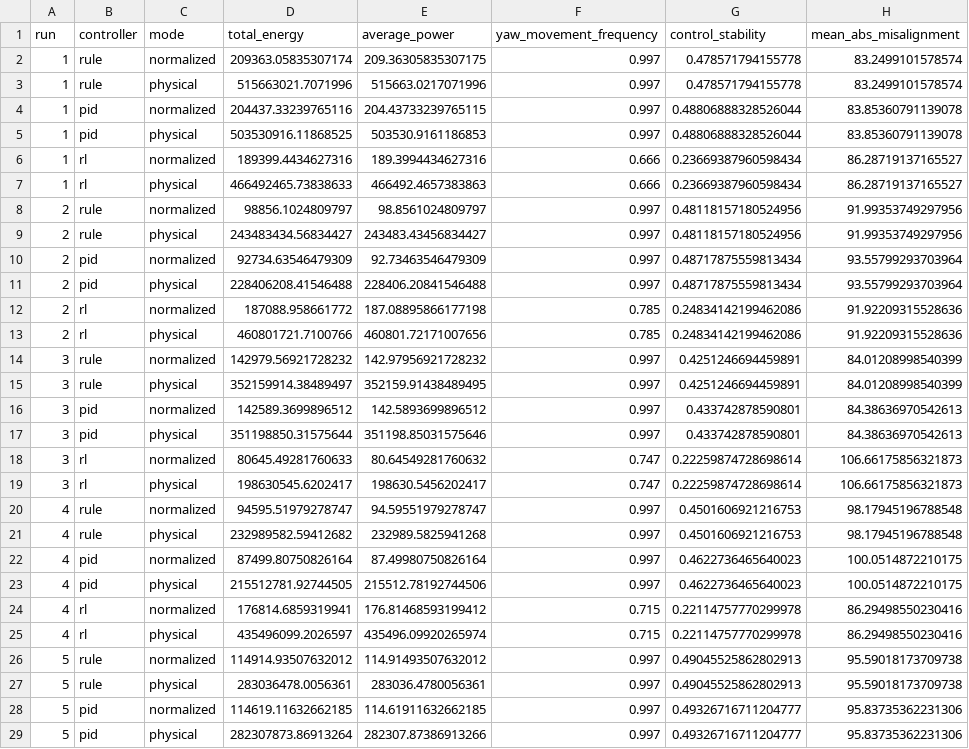
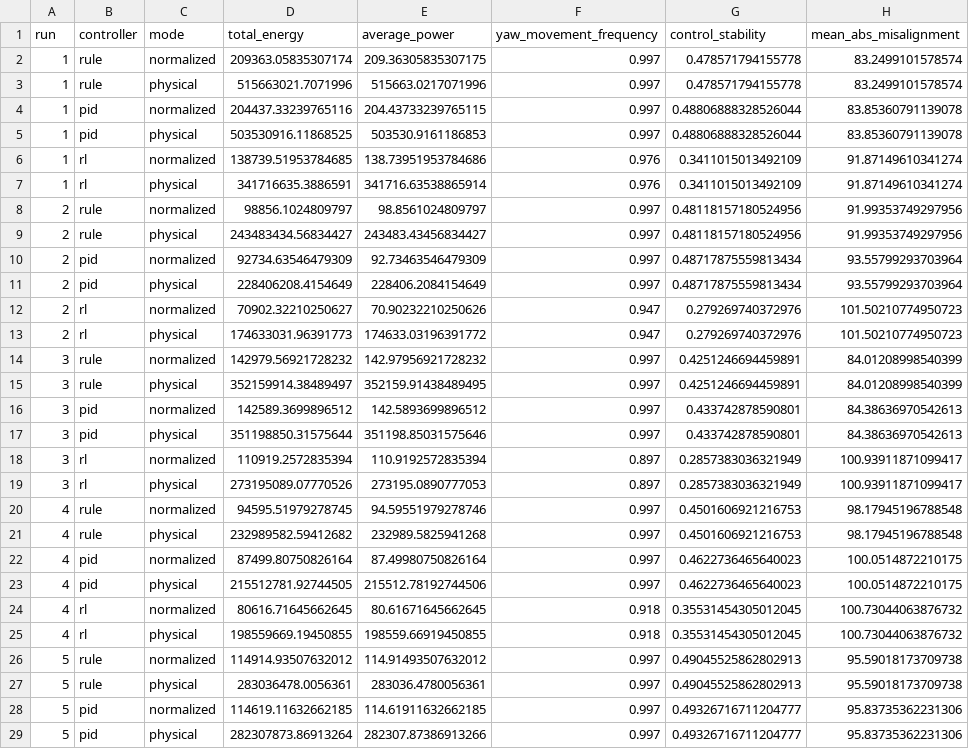
Before and after one commit to N-Jishnu/Reinforcement-Learning-Based-Intelligent-Yaw-Control-Simulation, a CSV file: windmill_yawn_system/yaw_ai_project/results/controller_comparison_runs.csv, drawn as a sheet; only a part is shown; the diff covers the shown part only.

```diff
--- a/windmill_yawn_system/yaw_ai_project/results/controller_comparison_runs.csv
+++ b/windmill_yawn_system/yaw_ai_project/results/controller_comparison_runs.csv
@@ -5,4 +5,4 @@ run,controller,mode,total_energy,average_power,yaw_movement_frequency,control_st
 1,pid,physical,503530916.11868525,503530.9161186853,0.997,0.48806888328526044,83.85360791139078
-1,rl,normalized,189399.4434627316,189.3994434627316,0.666,0.23669387960598434,86.28719137165527
-1,rl,physical,466492465.73838633,466492.4657383863,0.666,0.23669387960598434,86.28719137165527
+1,rl,normalized,138739.51953784685,138.73951953784686,0.976,0.3411015013492109,91.87149610341274
+1,rl,physical,341716635.3886591,341716.63538865914,0.976,0.3411015013492109,91.87149610341274
 2,rule,normalized,98856.1024809797,98.8561024809797,0.997,0.48118157180524956,91.99353749297956
@@ -10,5 +10,5 @@ run,controller,mode,total_energy,average_power,yaw_movement_frequency,control_st
 2,pid,normalized,92734.63546479309,92.73463546479309,0.997,0.48717875559813434,93.55799293703964
-2,pid,physical,228406208.41546488,228406.20841546488,0.997,0.48717875559813434,93.55799293703964
-2,rl,normalized,187088.958661772,187.08895866177198,0.785,0.24834142199462086,91.92209315528636
-2,rl,physical,460801721.7100766,460801.72171007656,0.785,0.24834142199462086,91.92209315528636
+2,pid,physical,228406208.4154649,228406.2084154649,0.997,0.48717875559813434,93.55799293703964
+2,rl,normalized,70902.32210250627,70.90232210250626,0.947,0.279269740372976,101.50210774950723
+2,rl,physical,174633031.96391773,174633.03196391772,0.947,0.279269740372976,101.50210774950723
 3,rule,normalized,142979.56921728232,142.97956921728232,0.997,0.4251246694459891,84.01208998540399
@@ -17,5 +17,5 @@ run,controller,mode,total_energy,average_power,yaw_movement_frequency,control_st
 3,pid,physical,351198850.31575644,351198.85031575646,0.997,0.433742878590801,84.38636970542613
-3,rl,normalized,80645.49281760633,80.64549281760632,0.747,0.22259874728698614,106.66175856321873
-3,rl,physical,198630545.6202417,198630.5456202417,0.747,0.22259874728698614,106.66175856321873
-4,rule,normalized,94595.51979278747,94.59551979278747,0.997,0.4501606921216753,98.17945196788548
+3,rl,normalized,110919.2572835394,110.9192572835394,0.897,0.2857383036321949,100.93911871099417
+3,rl,physical,273195089.07770526,273195.0890777053,0.897,0.2857383036321949,100.93911871099417
+4,rule,normalized,94595.51979278745,94.59551979278746,0.997,0.4501606921216753,98.17945196788548
 4,rule,physical,232989582.59412682,232989.5825941268,0.997,0.4501606921216753,98.17945196788548
@@ -23,4 +23,4 @@ run,controller,mode,total_energy,average_power,yaw_movement_frequency,control_st
 4,pid,physical,215512781.92744505,215512.78192744506,0.997,0.4622736465640023,100.0514872210175
-4,rl,normalized,176814.6859319941,176.81468593199412,0.715,0.22114757770299978,86.29498550230416
-4,rl,physical,435496099.2026597,435496.09920265974,0.715,0.22114757770299978,86.29498550230416
+4,rl,normalized,80616.71645662645,80.61671645662645,0.918,0.35531454305012045,100.73044063876732
+4,rl,physical,198559669.19450855,198559.66919450855,0.918,0.35531454305012045,100.73044063876732
 5,rule,normalized,114914.93507632012,114.91493507632012,0.997,0.49045525862802913,95.59018173709738
```
Also changed, not shown: 60 edited cells elsewhere in this file, windmill_yawn_system/yaw_ai_project/results/controller_comparison_summary.csv, 5 other files.
